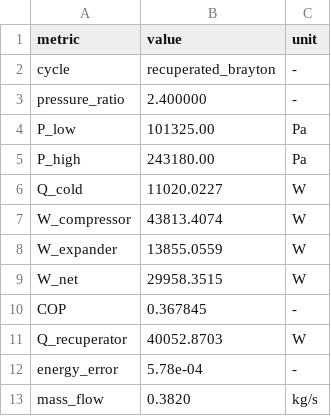
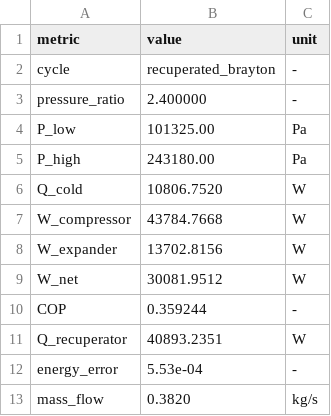
Before and after one commit to happy8earth/airHP, a CSV file: results/recuperated__rp2.40__Tt173K__etac0.75__etat0.8/performance.csv, drawn as a sheet.

```diff
--- a/results/recuperated__rp2.40__Tt173K__etac0.75__etat0.8/performance.csv
+++ b/results/recuperated__rp2.40__Tt173K__etac0.75__etat0.8/performance.csv
@@ -5,9 +5,9 @@ P_low,101325.00,Pa
 P_high,243180.00,Pa
-Q_cold,11020.0227,W
-W_compressor,43813.4074,W
-W_expander,13855.0559,W
-W_net,29958.3515,W
-COP,0.367845,-
-Q_recuperator,40052.8703,W
-energy_error,5.78e-04,-
+Q_cold,10806.7520,W
+W_compressor,43784.7668,W
+W_expander,13702.8156,W
+W_net,30081.9512,W
+COP,0.359244,-
+Q_recuperator,40893.2351,W
+energy_error,5.53e-04,-
 mass_flow,0.3820,kg/s
```
Also changed, not shown: results/recuperated__rp2.40__Tt173K__etac0.75__etat0.8/state_points.csv, 10 other files.
